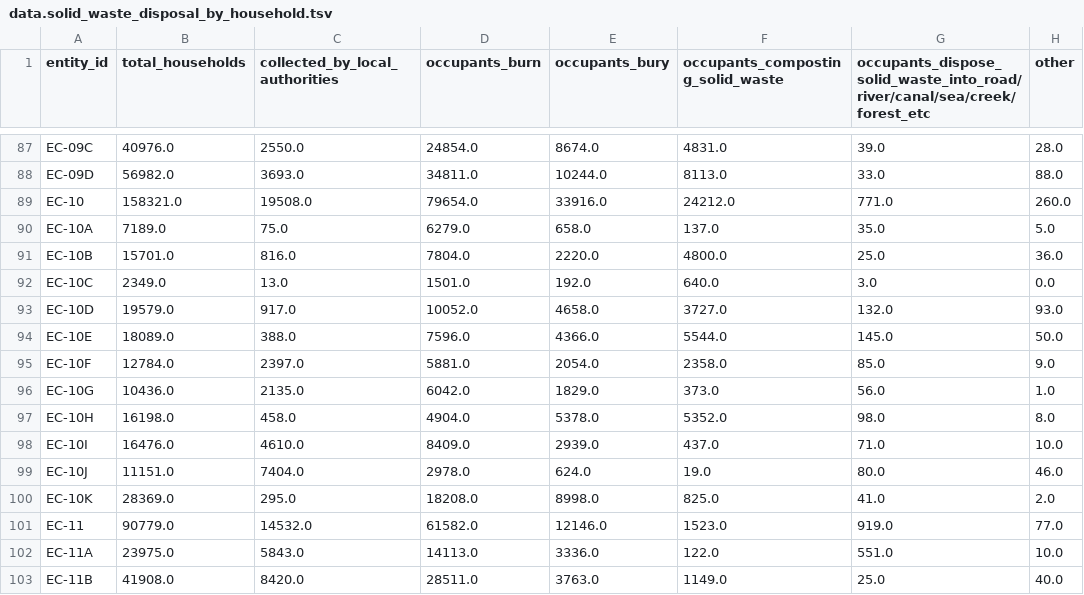
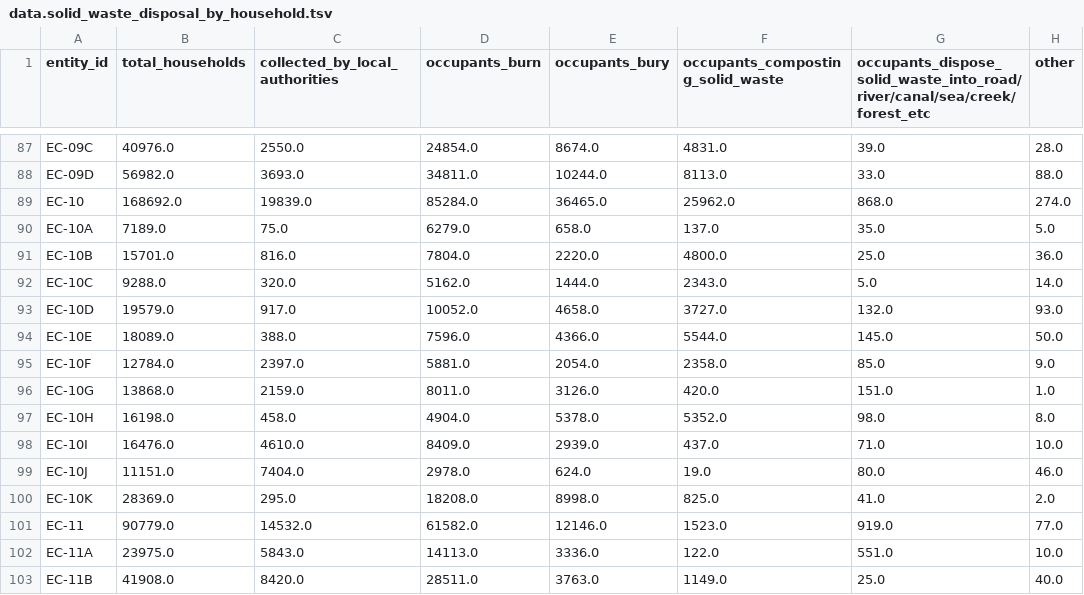
Before and after one commit to nuuuwan/lk_regions, a TSV file: data/gig-data/census/data.solid_waste_disposal_by_household.tsv, drawn as a sheet; only a part is shown, gaps mark what is left out.

```diff
--- a/data/gig-data/census/data.solid_waste_disposal_by_household.tsv
+++ b/data/gig-data/census/data.solid_waste_disposal_by_household.tsv
@@ -88,6 +88,6 @@ EC-09C	40976.0	2550.0	24854.0	8674.0	4831.0	39.0	28.0
 EC-09D	56982.0	3693.0	34811.0	10244.0	8113.0	33.0	88.0
-EC-10	158321.0	19508.0	79654.0	33916.0	24212.0	771.0	260.0
+EC-10	168692.0	19839.0	85284.0	36465.0	25962.0	868.0	274.0
 EC-10A	7189.0	75.0	6279.0	658.0	137.0	35.0	5.0
 EC-10B	15701.0	816.0	7804.0	2220.0	4800.0	25.0	36.0
-EC-10C	2349.0	13.0	1501.0	192.0	640.0	3.0	0.0
+EC-10C	9288.0	320.0	5162.0	1444.0	2343.0	5.0	14.0
 EC-10D	19579.0	917.0	10052.0	4658.0	3727.0	132.0	93.0
@@ -95,3 +95,3 @@ EC-10E	18089.0	388.0	7596.0	4366.0	5544.0	145.0	50.0
 EC-10F	12784.0	2397.0	5881.0	2054.0	2358.0	85.0	9.0
-EC-10G	10436.0	2135.0	6042.0	1829.0	373.0	56.0	1.0
+EC-10G	13868.0	2159.0	8011.0	3126.0	420.0	151.0	1.0
 EC-10H	16198.0	458.0	4904.0	5378.0	5352.0	98.0	8.0
```
Also changed, not shown: data/gig-data/census/data.cooking_fuel_of_household.tsv, data/gig-data/census/data.housing_ownership_status_of_household.tsv, 28 other files.
